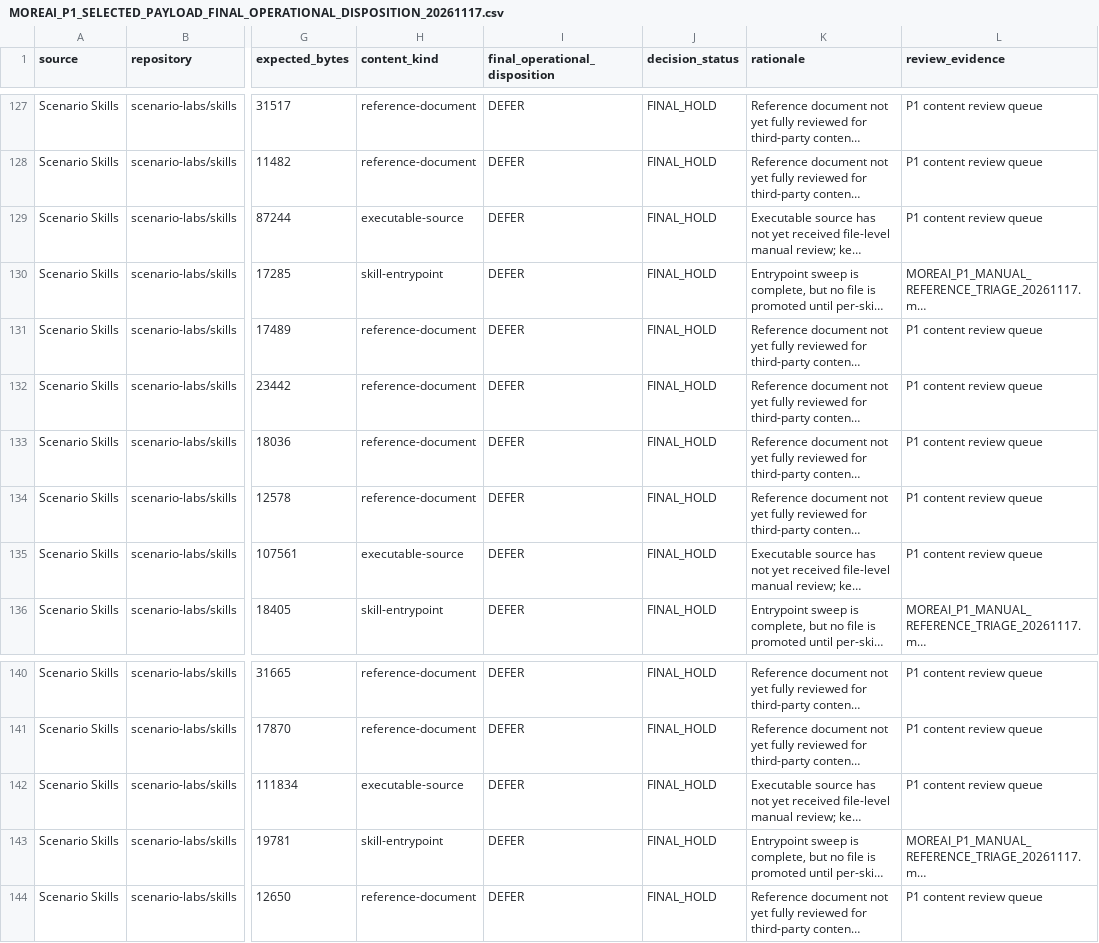
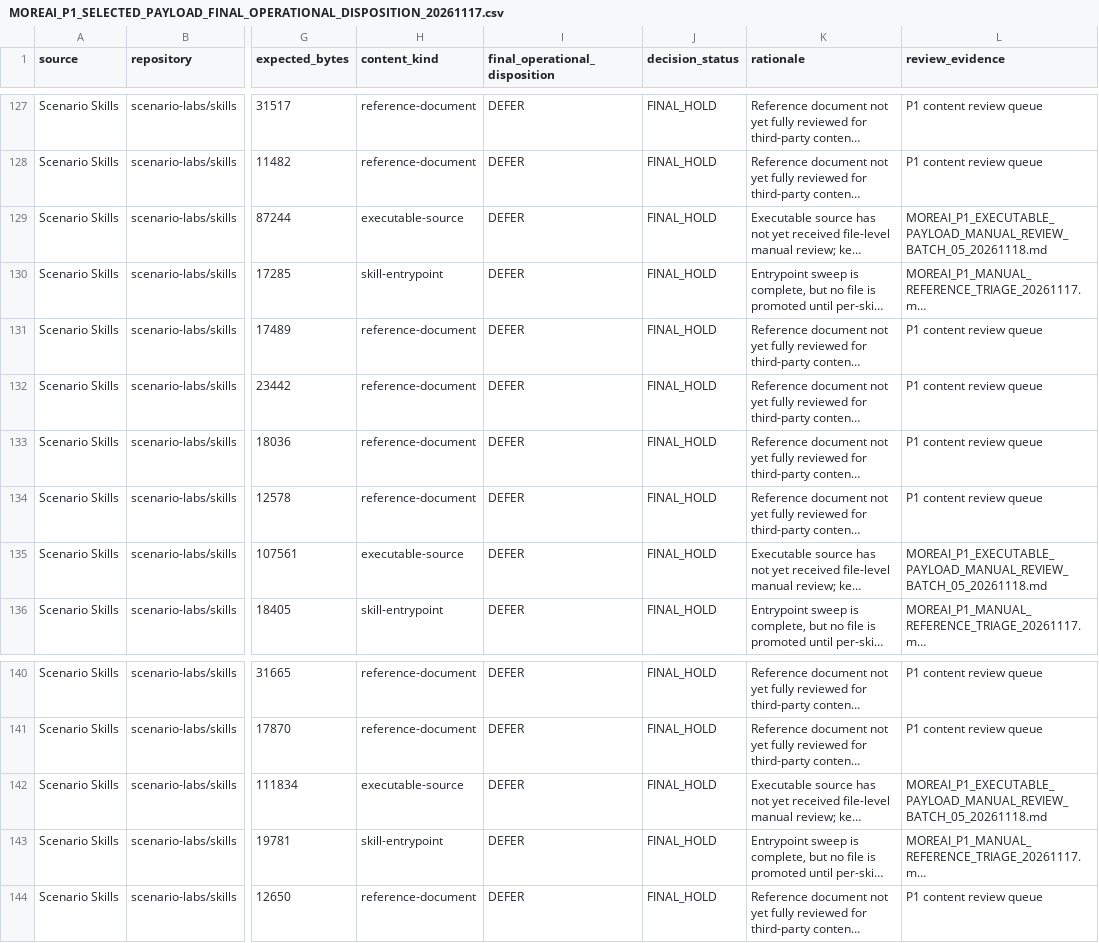
Before and after one commit to fadliansyah36/More-AI-Portal-Indihome, a CSV file: docs/implementation/MOREAI_P1_SELECTED_PAYLOAD_FINAL_OPERATIONAL_DISPOSITION_20261117.csv, drawn as a sheet; only a part is shown, gaps mark what is left out; long unchanged cells end in …; the diff covers the shown part only; the diff names each change by its address in the sheet, - before the commit and + after, or states it on an @@ line.

Commit message:
docs(p1): attach batch 05 per-file review evidence

```diff
--- a/docs/implementation/MOREAI_P1_SELECTED_PAYLOAD_FINAL_OPERATIONAL_DISPOSITION_20261117.csv
+++ b/docs/implementation/MOREAI_P1_SELECTED_PAYLOAD_FINAL_OPERATIONAL_DISPOSITION_20261117.csv
-L129 (review_evidence): P1 content review queue
+L129 (review_evidence): MOREAI_P1_EXECUTABLE_PAYLOAD_MANUAL_REVIEW_BATCH_05_20261118.md
-L135 (review_evidence): P1 content review queue
+L135 (review_evidence): MOREAI_P1_EXECUTABLE_PAYLOAD_MANUAL_REVIEW_BATCH_05_20261118.md
-L142 (review_evidence): P1 content review queue
+L142 (review_evidence): MOREAI_P1_EXECUTABLE_PAYLOAD_MANUAL_REVIEW_BATCH_05_20261118.md
```
Also changed, not shown: 5 edited cells elsewhere in this file.
